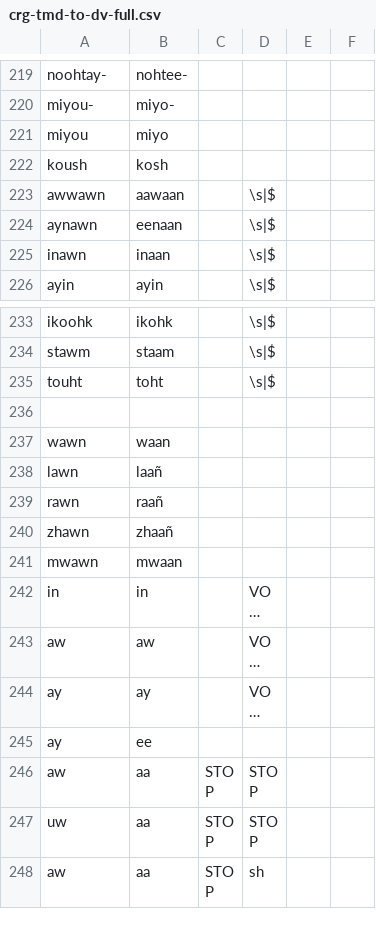
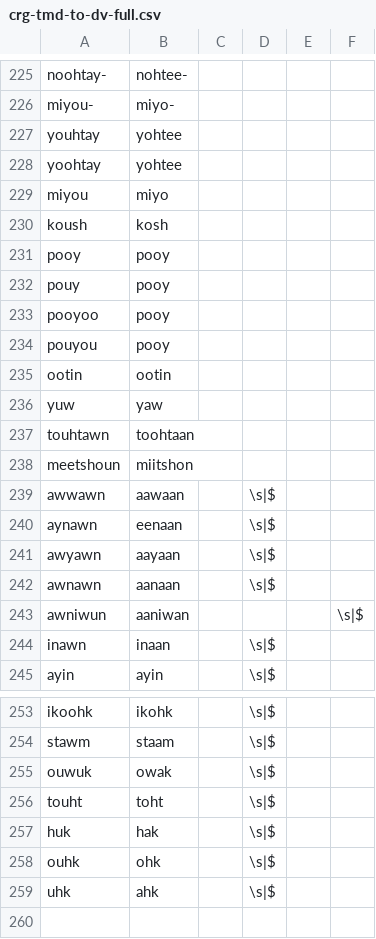
Before and after one commit to p2wilrc/g2p, a CSV file: g2p/mappings/langs/crg/crg-tmd-to-dv-full.csv, drawn as a sheet; only a part is shown, gaps mark what is left out; the shorter side is filled out with more unchanged rows; long unchanged cells end in …; the diff covers the shown part only.

```diff
--- a/g2p/mappings/langs/crg/crg-tmd-to-dv-full.csv
+++ b/g2p/mappings/langs/crg/crg-tmd-to-dv-full.csv
@@ -220,6 +226,19 @@ noohtay-,nohtee-
 miyou-,miyo-
+youhtay,yohtee
+yoohtay,yohtee
 miyou,miyo
 koush,kosh
+pooy,pooy
+pouy,pooy
+pooyoo,pooy
+pouyou,pooy
+ootin,ootin
+yuw,yaw
+touhtawn,toohtaan
+meetshoun,miitshon
 awwawn,aawaan,,\s|$
 aynawn,eenaan,,\s|$
+awyawn,aayaan,,\s|$
+awnawn,aanaan,,\s|$
+awniwun,aaniwan,,,,\s|$
 inawn,inaan,,\s|$
@@ -234,3 +254,7 @@ ikoohk,ikohk,,\s|$
 stawm,staam,,\s|$
+ouwuk,owak,,\s|$
 touht,toht,,\s|$
+huk,hak,,\s|$
+ouhk,ohk,,\s|$
+uhk,ahk,,\s|$
 
```
Also changed, not shown: 21 added rows, 6 removed rows, 18 moved rows and 13 edited cells elsewhere in this file, 2 other files.
